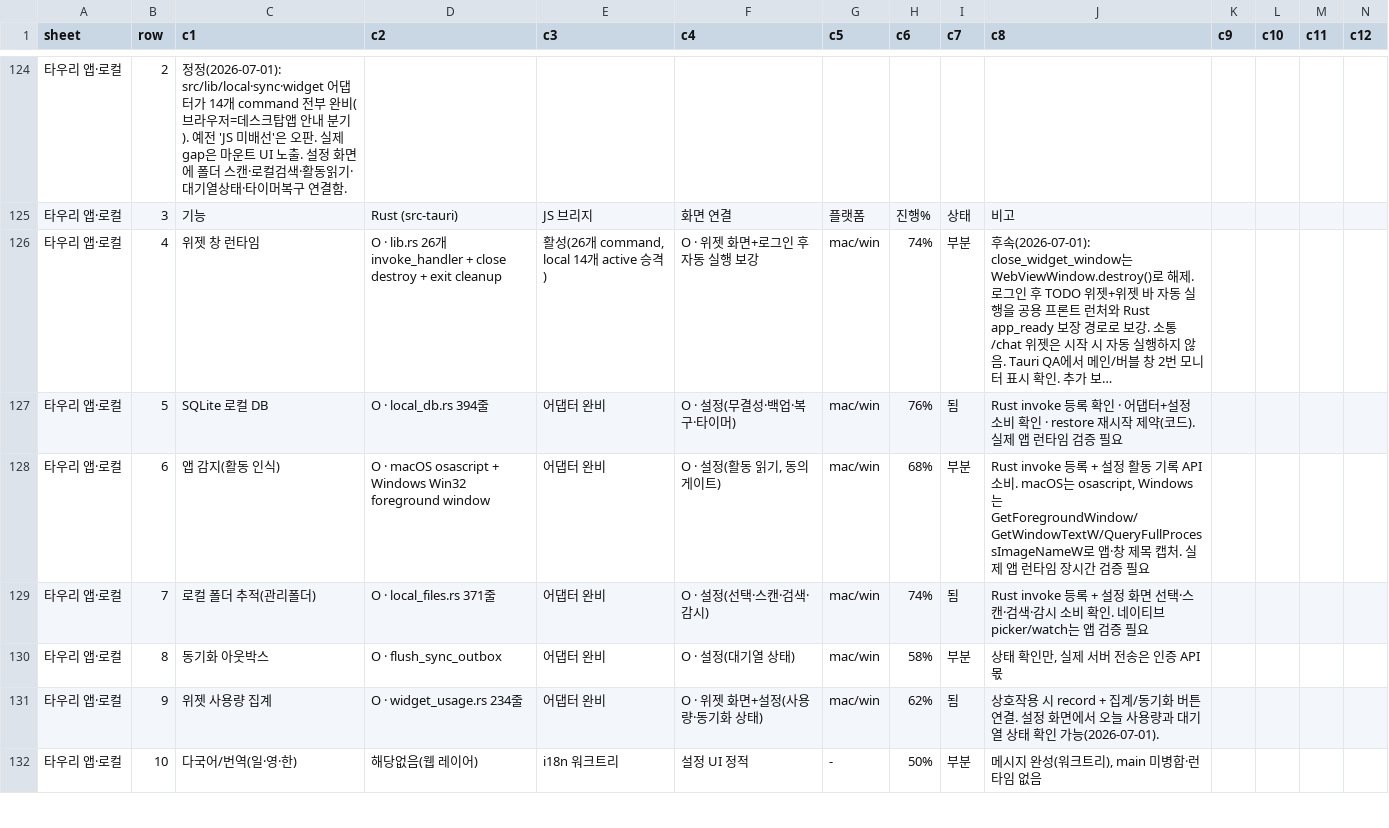
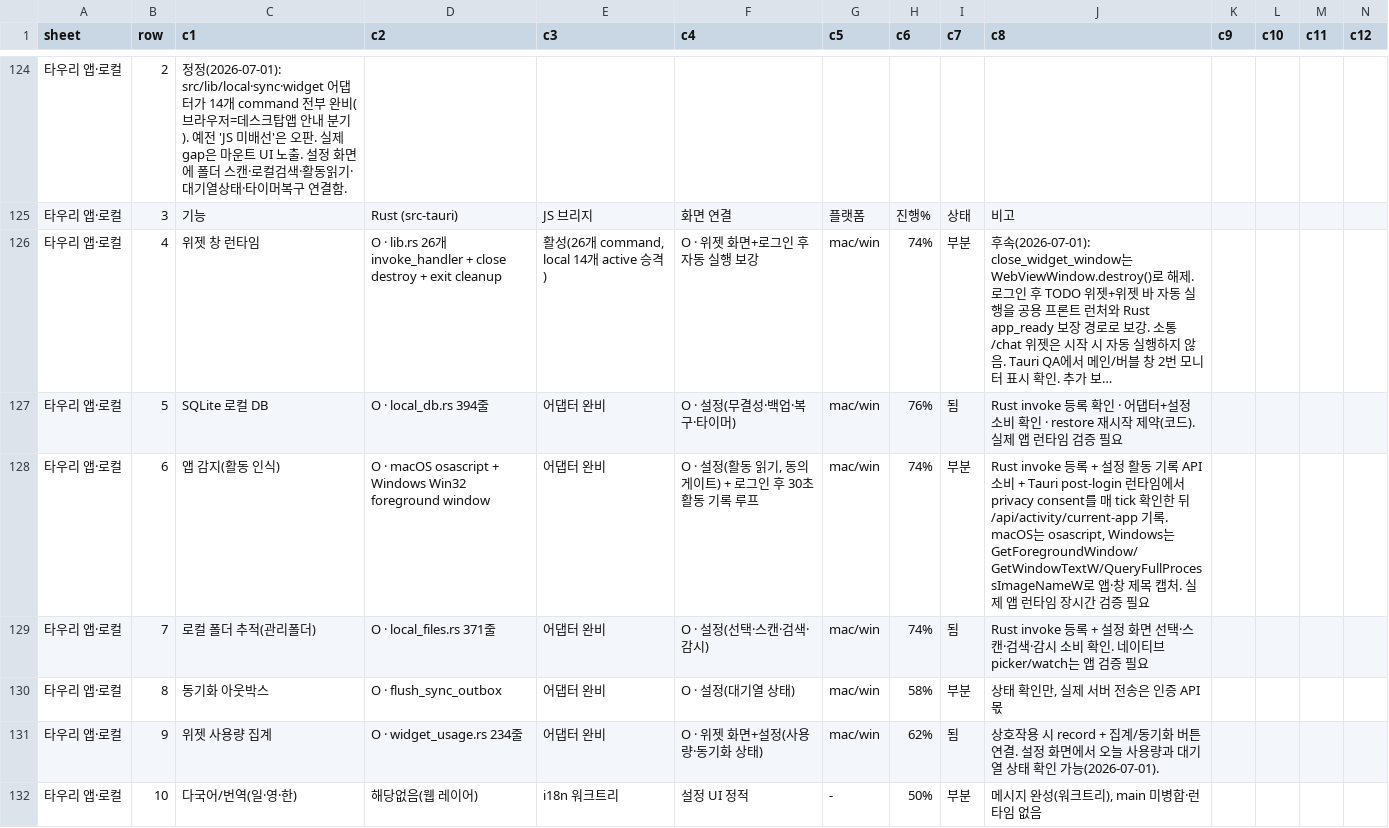
Before and after one commit to kosta-dev-sjh/bubli-frontend, a CSV file: docs/기능_API연결_명세_2026-07-01.csv, drawn as a sheet; only a part is shown, gaps mark what is left out; long unchanged cells end in …; the diff covers the shown part only.

```diff
--- a/docs/기능_API연결_명세_2026-07-01.csv
+++ b/docs/기능_API연결_명세_2026-07-01.csv
@@ -127,3 +127,3 @@
 타우리 앱·로컬,5,SQLite 로컬 DB,O · local_db.rs 394줄,어댑터 완비,O · 설정(무결성·백업·복구·타이머),mac/win,76%,됨,Rust invoke 등록 확인 · 어댑터+설정 소비 확인 · restore 재시작 제약(코드). 실제 앱 런타임 검증 필요,,,,
-타우리 앱·로컬,6,앱 감지(활동 인식),"O · macOS osascript + Windows Win32 foreground window",어댑터 완비,"O · 설정(활동 읽기, 동의 게이트)",mac/win,68%,부분,"Rust invoke 등록 + 설정 활동 기록 API 소비. macOS는 osascript, Windows는 GetForegroundWindow/GetWindowTextW/QueryFullProcessImageNameW로 앱·창 제목 캡처. 실제 앱 런타임 장시간 검증 필요",,,,
+타우리 앱·로컬,6,앱 감지(활동 인식),"O · macOS osascript + Windows Win32 foreground window",어댑터 완비,"O · 설정(활동 읽기, 동의 게이트) + 로그인 후 30초 활동 기록 루프",mac/win,74%,부분,"Rust invoke 등록 + 설정 활동 기록 API 소비 + Tauri post-login 런타임에서 privacy consent를 매 tick 확인한 뒤 /api/activity/current-app 기록. macOS는 osascript, Windows는 GetForegroundWindow/GetWindowTextW/QueryFullProcessImageNameW로 앱·창 제목 캡처. 실제 앱 런타임 장시간 검증 필요",,,,
 타우리 앱·로컬,7,로컬 폴더 추적(관리폴더),O · local_files.rs 371줄,어댑터 완비,O · 설정(선택·스캔·검색·감시),mac/win,74%,됨,Rust invoke 등록 + 설정 화면 선택·스캔·검색·감시 소비 확인. 네이티브 picker/watch는 앱 검증 필요,,,,
```
Also changed, not shown: 14 edited cells elsewhere in this file, 4 other files.
